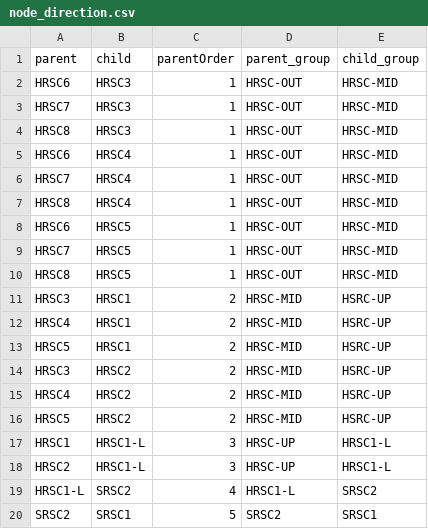
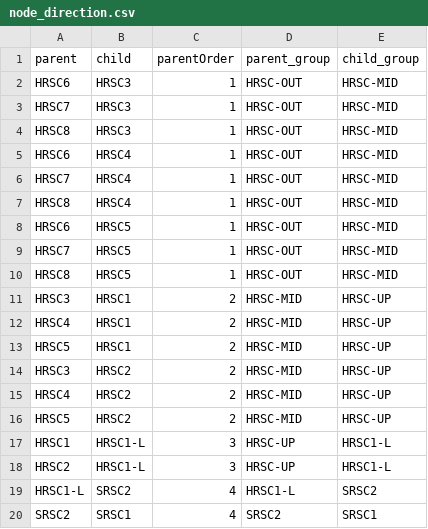
Before and after one commit to Mount-Hood-Environmental/PITcleanr_lite, a CSV file: input/metadata/node_direction.csv, drawn as a sheet.

```diff
--- a/input/metadata/node_direction.csv
+++ b/input/metadata/node_direction.csv
@@ -10,8 +10,8 @@ HRSC7,HRSC5,1,HRSC-OUT,HRSC-MID
 HRSC8,HRSC5,1,HRSC-OUT,HRSC-MID
-HRSC3,HRSC1,2,HRSC-MID,HSRC-UP
-HRSC4,HRSC1,2,HRSC-MID,HSRC-UP
-HRSC5,HRSC1,2,HRSC-MID,HSRC-UP
-HRSC3,HRSC2,2,HRSC-MID,HSRC-UP
-HRSC4,HRSC2,2,HRSC-MID,HSRC-UP
-HRSC5,HRSC2,2,HRSC-MID,HSRC-UP
+HRSC3,HRSC1,2,HRSC-MID,HRSC-UP
+HRSC4,HRSC1,2,HRSC-MID,HRSC-UP
+HRSC5,HRSC1,2,HRSC-MID,HRSC-UP
+HRSC3,HRSC2,2,HRSC-MID,HRSC-UP
+HRSC4,HRSC2,2,HRSC-MID,HRSC-UP
+HRSC5,HRSC2,2,HRSC-MID,HRSC-UP
 HRSC1,HRSC1-L,3,HRSC-UP,HRSC1-L
@@ -19,2 +19,2 @@ HRSC2,HRSC1-L,3,HRSC-UP,HRSC1-L
 HRSC1-L,SRSC2,4,HRSC1-L,SRSC2
-SRSC2,SRSC1,5,SRSC2,SRSC1
+SRSC2,SRSC1,4,SRSC2,SRSC1
```
Also changed, not shown: 5 other files.
